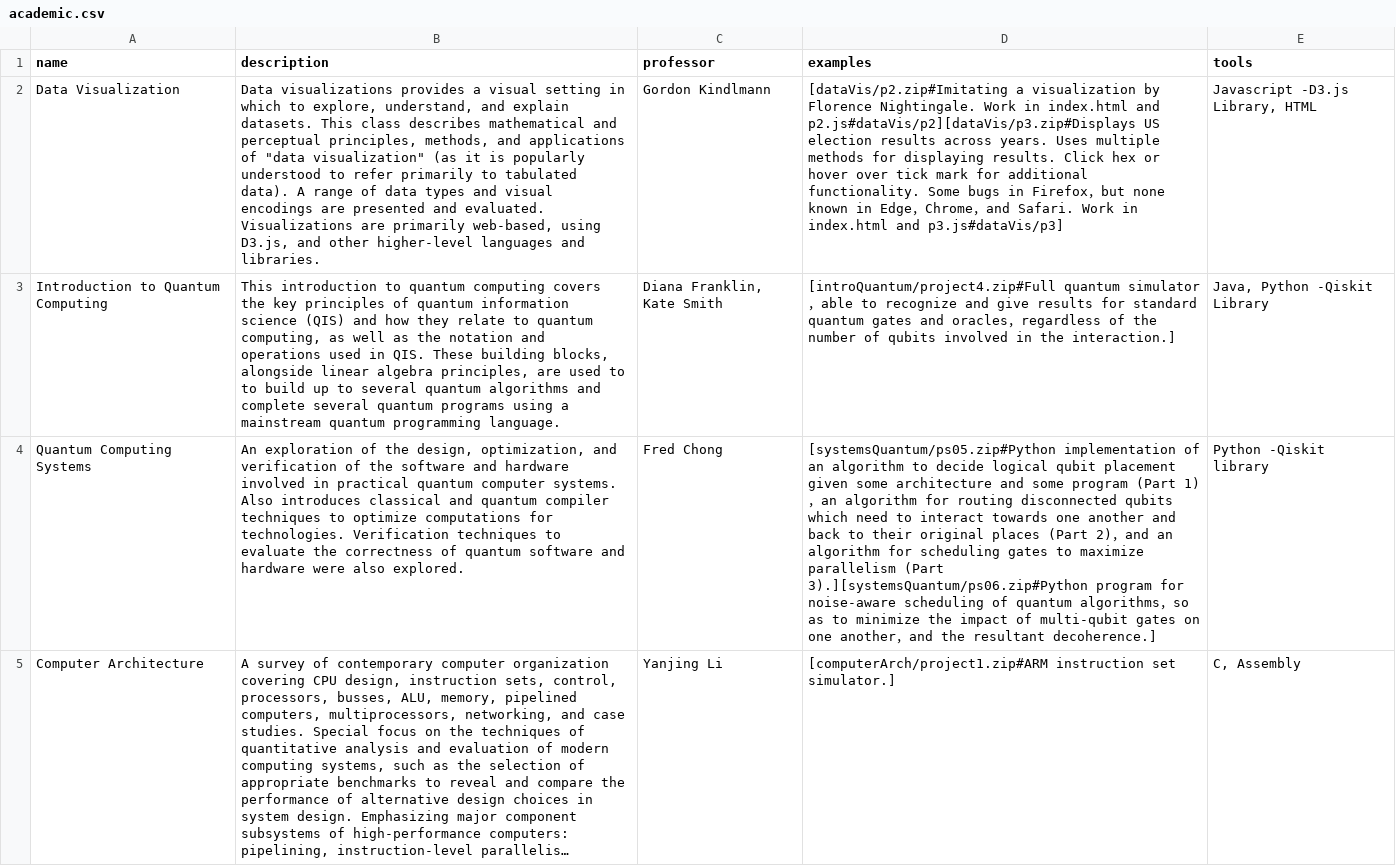
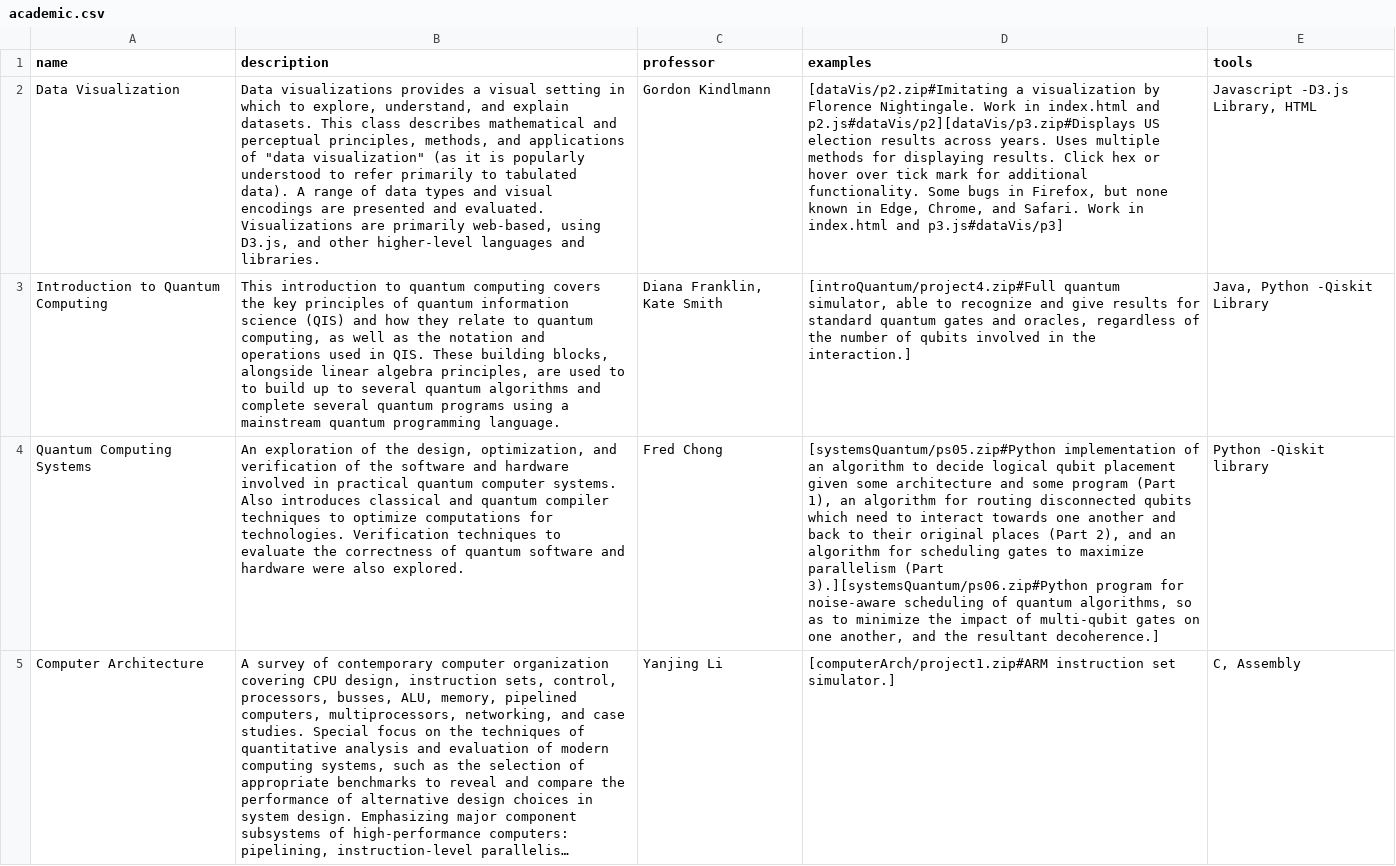
Before and after one commit to Almere1/alexrothfuss.com, a CSV file: data/academic/academic.csv, drawn as a sheet; only a part is shown; long unchanged cells end in …; the diff covers the shown part only; the diff names each change by its address in the sheet, - before the commit and + after, or states it on an @@ line.

Commit message:
Numerous suggested edits: changed tick marks to accomodate systems which don't have the full utf-8 charset, changed comma encoding, some text changes

```diff
--- a/data/academic/academic.csv
+++ b/data/academic/academic.csv
-D2 (examples): …bugs in Firefox，but none known in Edge，Chrome，and Safari.…
+D2 (examples): …bugs in Firefox, but none known in Edge, Chrome, and Safari.…
-D3 (examples): [introQuantum/project4.zip#Full quantum simulator，able to recognize and give results for standard quantum gates and oracles，regardless of…
+D3 (examples): [introQuantum/project4.zip#Full quantum simulator, able to recognize and give results for standard quantum gates and oracles, regardless of…
-D4 (examples): …program (Part 1)，an algorithm for routing disconnected qubits which need to interact towards one another and back to their original places (Part 2)，and an algorithm for scheduling gates to maximize parallelism (Part 3).][systemsQuantum/ps06.zip#Python program for noise-aware scheduling of quantum algorithms，so as to minimize the impact of multi-qubit gates on one another，and the…
+D4 (examples): …program (Part 1), an algorithm for routing disconnected qubits which need to interact towards one another and back to their original places (Part 2), and an algorithm for scheduling gates to maximize parallelism (Part 3).][systemsQuantum/ps06.zip#Python program for noise-aware scheduling of quantum algorithms, so as to minimize the impact of multi-qubit gates on one another, and the…
```
Also changed, not shown: 3 edited cells elsewhere in this file, data/personal/personal.csv, 4 other files.
